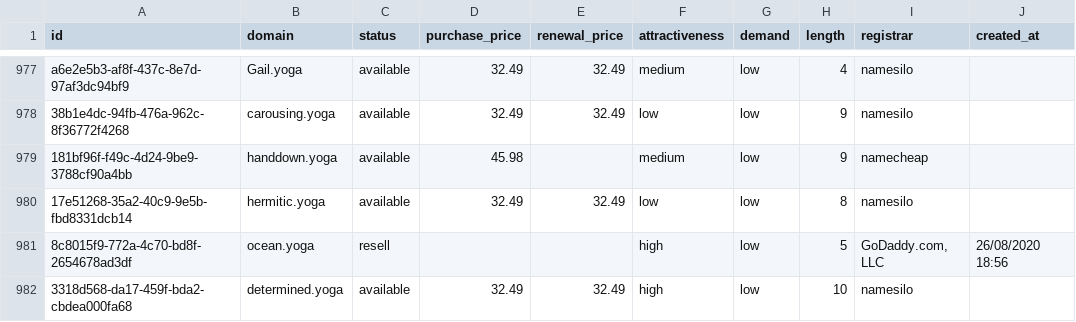
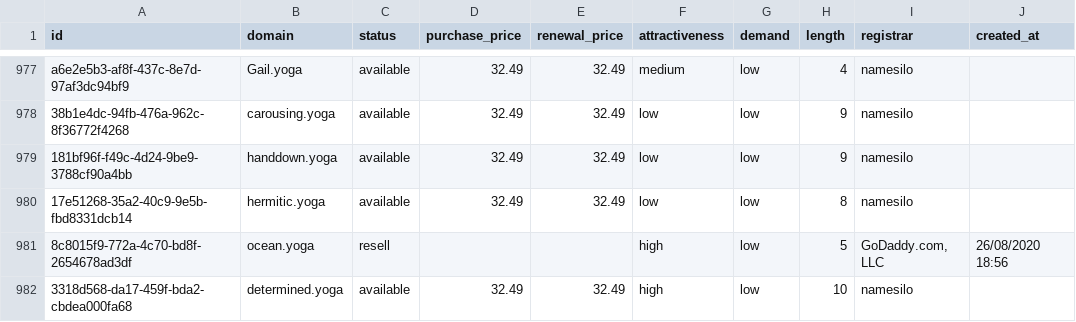
Before and after one commit to UniqueDomains/yoga-oneword-domains, a CSV file: yoga.csv, drawn as a sheet; only a part is shown, gaps mark what is left out; the diff names each change by its address in the sheet, - before the commit and + after, or states it on an @@ line.

Commit message:
Domains update

```diff
--- a/yoga.csv
+++ b/yoga.csv
-D979 (purchase_price): 45.98
+D979 (purchase_price): 32.49
-E979 (renewal_price): (empty)
+E979 (renewal_price): 32.49
-F979 (attractiveness): medium
+F979 (attractiveness): low
-I979 (registrar): namecheap
+I979 (registrar): namesilo
```
Also changed, not shown: 4 other files.
